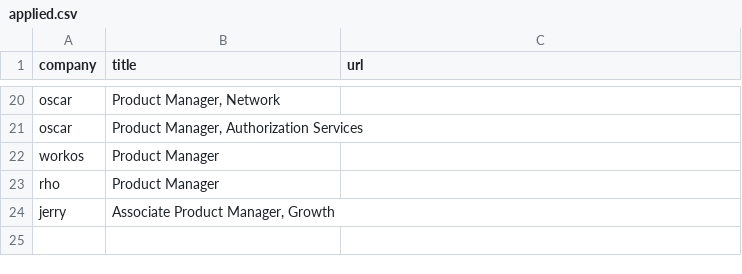
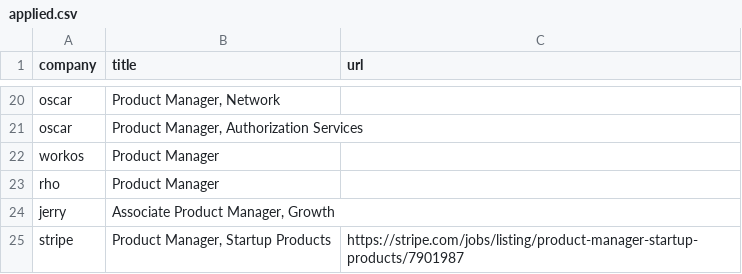
Before and after one commit to spEROwli/Vibe-Coding, a CSV file: applied.csv, drawn as a sheet; only a part is shown, gaps mark what is left out.

```diff
--- a/applied.csv
+++ b/applied.csv
@@ -24 +24,2 @@
 "jerry","Associate Product Manager, Growth",""
+"stripe","Product Manager, Startup Products","https://stripe.com/jobs/listing/product-manager-startup-products/7901987"
```
